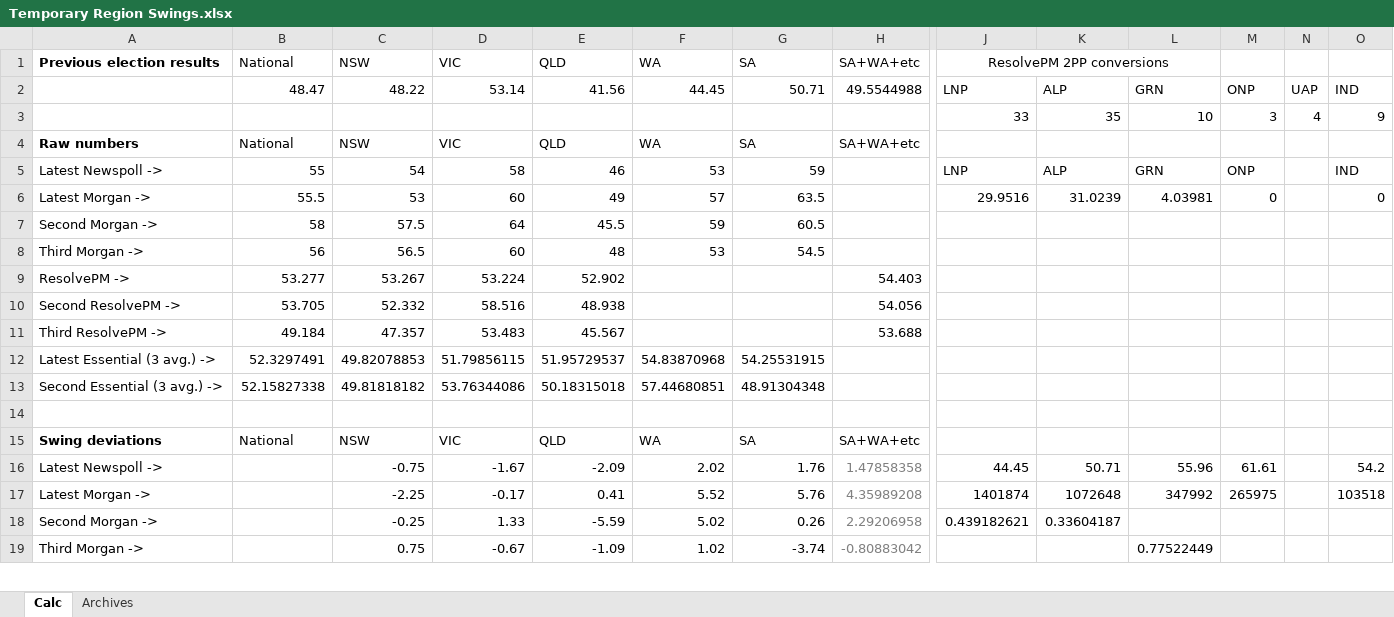
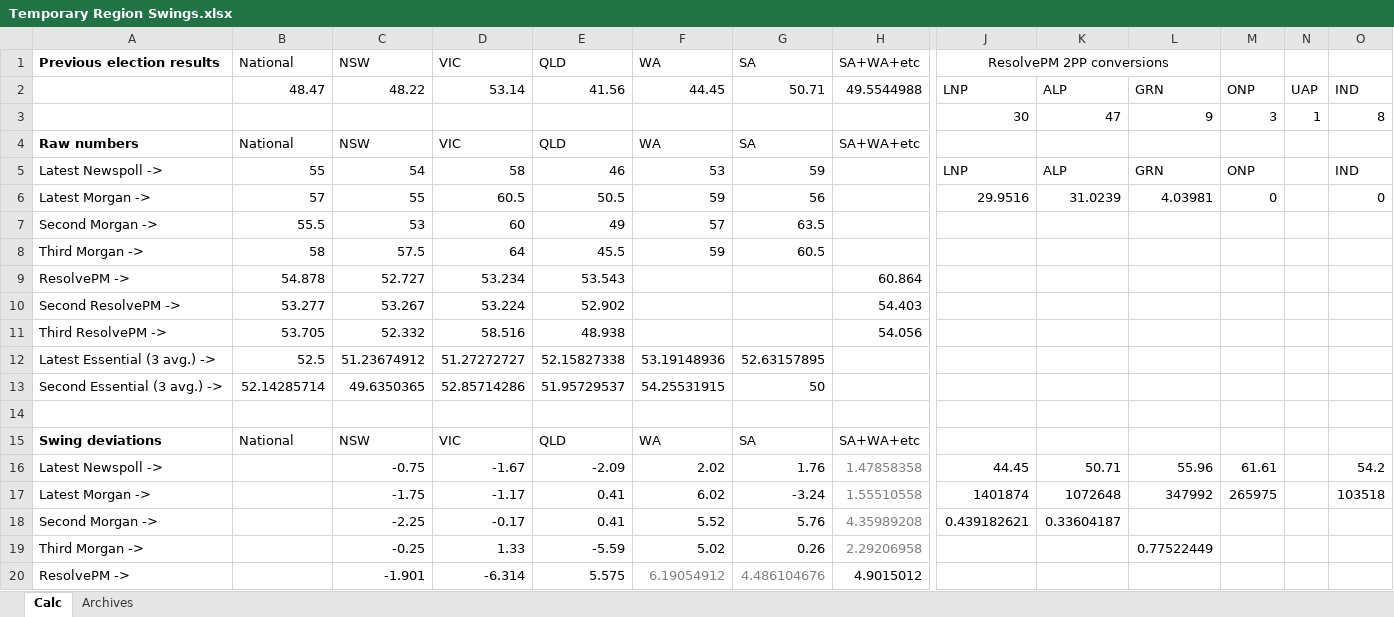
Before and after one commit to d-j-hirst/aus-polling-analyser, an Excel workbook: Temporary Region Swings.xlsx, sheet Calc, drawn as a sheet; only a part is shown, gaps mark what is left out; values as stored, in another font and other column widths than the file's, no borders; removed rows and columns are numbered as before the commit, all else as after; rows hold the shown columns only; the diff covers the shown part only; the diff names each change by its address in the sheet, - before the commit and + after, or states it on an @@ line.

```diff
--- a/Temporary Region Swings.xlsx (sheet Calc)
+++ b/Temporary Region Swings.xlsx (sheet Calc)
-row 3:  |  |  |  |  |  |  |  | 33 | 35 | 10 | 3 | 4 | 9
+row 3:  |  |  |  |  |  |  |  | 30 | 47 | 9 | 3 | 1 | 8
-B6 (National): 55.5
+B6 (National): 57
-C6 (NSW): 53
+C6 (NSW): 55
-D6 (VIC): 60
+D6 (VIC): 60.5
-E6 (QLD): 49
+E6 (QLD): 50.5
-F6 (WA): 57
+F6 (WA): 59
-G6 (SA): 63.5
+G6 (SA): 56
+row 7: Second Morgan -> | 55.5 | 53 | 60 | 49 | 57 | 63.5
-A8 (Previous election results): Second Morgan ->
+A8 (Previous election results): Third Morgan ->
-row 8: Third Morgan -> | 56 | 56.5 | 60 | 48 | 53 | 54.5
+row 9: ResolvePM -> | 54.878 | 52.727 | 53.234 | 53.543 |  |  | 60.864
-A10 (Previous election results): ResolvePM ->
+A10 (Previous election results): Second ResolvePM ->
-A11 (Previous election results): Second ResolvePM ->
+A11 (Previous election results): Third ResolvePM ->
-row 11: Third ResolvePM -> | 49.184 | 47.357 | 53.483 | 45.567 |  |  | 53.688
-row 12: Latest Essential (3 avg.) -> | 52.3297491 | 49.82078853 | 51.79856115 | 51.95729537 | 54.83870968 | 54.25531915
-row 13: Second Essential (3 avg.) -> | 52.15827338 | 49.81818182 | 53.76344086 | 50.18315018 | 57.44680851 | 48.91304348
+row 12: Latest Essential (3 avg.) -> | 52.5 | 51.23674912 | 51.27272727 | 52.15827338 | 53.19148936 | 52.63157895
+row 13: Second Essential (3 avg.) -> | 52.14285714 | 49.6350365 | 52.85714286 | 51.95729537 | 54.25531915 | 50
-C17 (NSW): -2.25
+C17 (NSW): -1.75
-D17 (VIC): -0.17
+D17 (VIC): -1.17
-F17 (WA): 5.52
+F17 (WA): 6.02
-G17 (SA): 5.76
+G17 (SA): -3.24
-H17 (SA+WA+etc): 4.35989208
+H17 (SA+WA+etc): 1.55510558
+row 18: Second Morgan -> |  | -2.25 | -0.17 | 0.41 | 5.52 | 5.76 | 4.35989208 | 0.439182621 | 0.33604187
-A19 (Previous election results): Second Morgan ->
+A19 (Previous election results): Third Morgan ->
-J19 (ResolvePM 2PP conversions): 0.439182621
+J19 (ResolvePM 2PP conversions): (empty)
-K19: 0.33604187
+K19: (empty)
-L19: (empty)
+L19: 0.77522449
-row 19: Third Morgan -> |  | 0.75 | -0.67 | -1.09 | 1.02 | -3.74 | -0.80883042 |  |  | 0.77522449
+row 20: ResolvePM -> |  | -1.901 | -6.314 | 5.575 | 6.19054912 | 4.486104676 | 4.9015012
```
Also changed, not shown: 4 added rows, 5 removed rows and 6 edited cells elsewhere in this sheet, formulas that keep their value, 2 other files.
